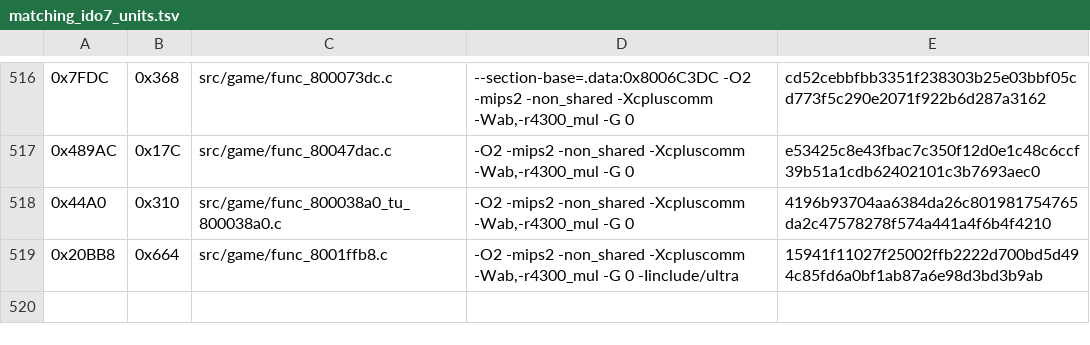
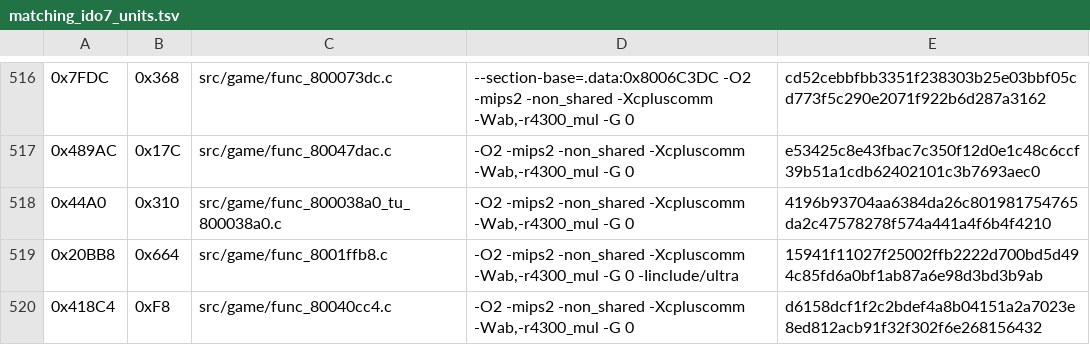
Before and after one commit to TheGh0stShip/Nagano-Winter-Olympics-98-N64, a TSV file: config/us/matching_ido7_units.tsv, drawn as a sheet; only a part is shown, gaps mark what is left out; the diff names each change by its address in the sheet, - before the commit and + after, or states it on an @@ line.

```diff
--- a/config/us/matching_ido7_units.tsv
+++ b/config/us/matching_ido7_units.tsv
+row 520: 0x418C4 | 0xF8 | src/game/func_80040cc4.c | -O2 -mips2 -non_shared -Xcpluscomm -Wab,-r4300_mul -G 0 | d6158dcf1f2c2bdef4a8b04151a2a7023e8ed812acb91f32f302f6e268156432
```
Also changed, not shown: config/us/matching_ido_units.tsv, 6 other files.
